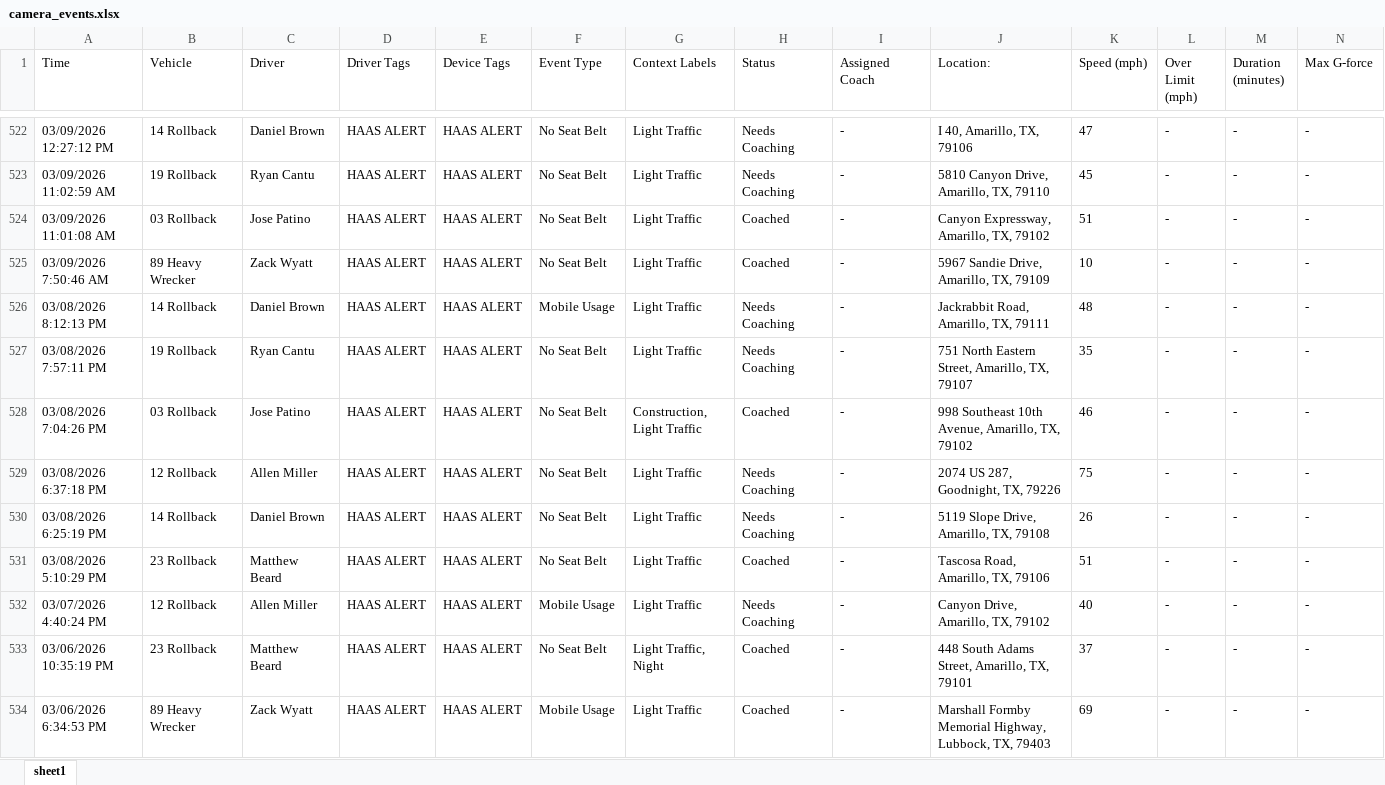
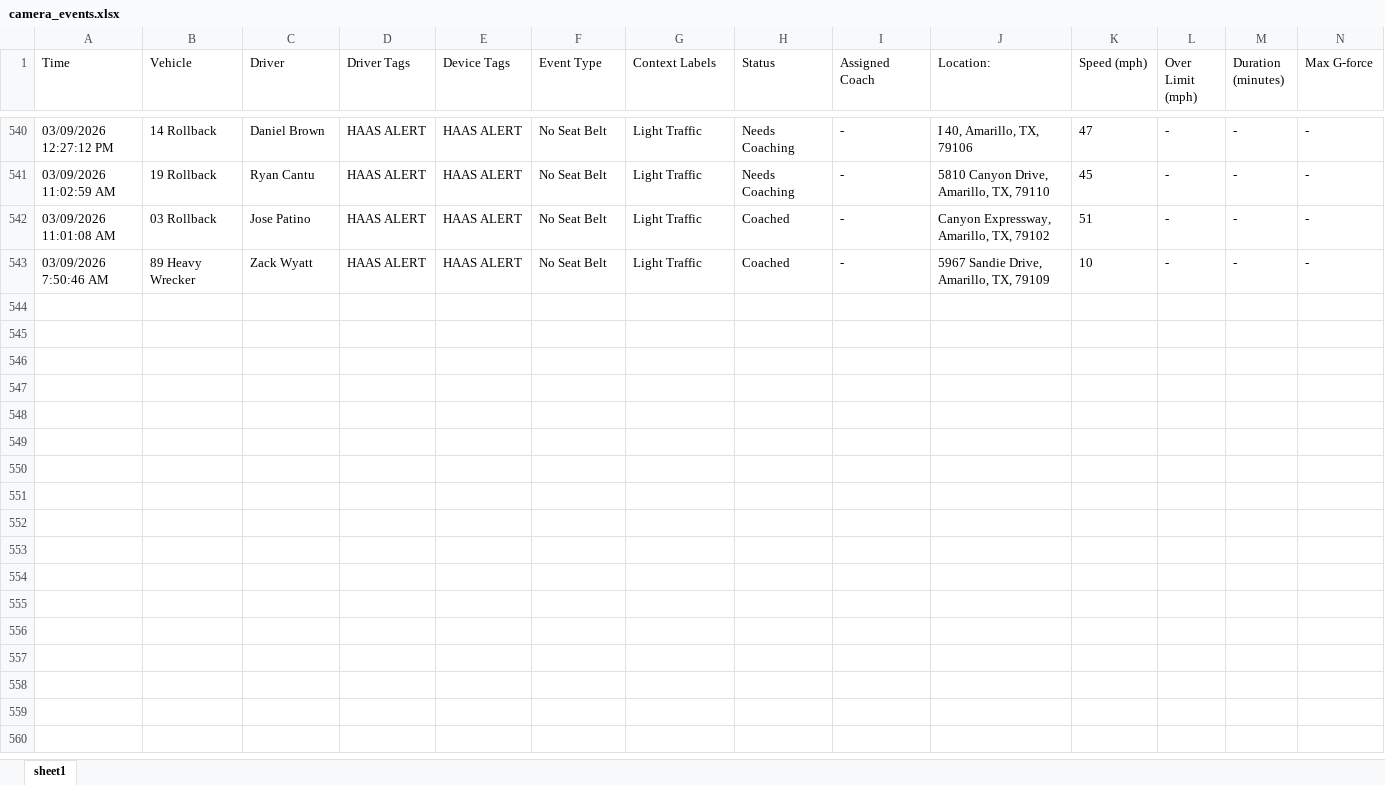
Before and after one commit to jmullins-DEN/t-miller, an Excel workbook: camera_events.xlsx, sheet sheet1, drawn as a sheet; only a part is shown, gaps mark what is left out; values as stored, in another font and other column widths than the file's, no borders; removed rows and columns are numbered as before the commit, all else as after; rows hold the shown columns only; the diff covers the shown part only; the diff names each change by its address in the sheet, - before the commit and + after, or states it on an @@ line.

```diff
--- a/camera_events.xlsx (sheet sheet1)
+++ b/camera_events.xlsx (sheet sheet1)
-row 526: 03/08/2026 8:12:13 PM | 14 Rollback | Daniel Brown | HAAS ALERT | HAAS ALERT | Mobile Usage | Light Traffic | Needs Coaching | - | Jackrabbit Road, Amarillo, TX, 79111 | 48 | - | - | -
-row 527: 03/08/2026 7:57:11 PM | 19 Rollback | Ryan Cantu | HAAS ALERT | HAAS ALERT | No Seat Belt | Light Traffic | Needs Coaching | - | 751 North Eastern Street, Amarillo, TX, 79107 | 35 | - | - | -
-row 528: 03/08/2026 7:04:26 PM | 03 Rollback | Jose Patino | HAAS ALERT | HAAS ALERT | No Seat Belt | Construction, Light Traffic | Coached | - | 998 Southeast 10th Avenue, Amarillo, TX, 79102 | 46 | - | - | -
-row 529: 03/08/2026 6:37:18 PM | 12 Rollback | Allen Miller | HAAS ALERT | HAAS ALERT | No Seat Belt | Light Traffic | Needs Coaching | - | 2074 US 287, Goodnight, TX, 79226 | 75 | - | - | -
-row 530: 03/08/2026 6:25:19 PM | 14 Rollback | Daniel Brown | HAAS ALERT | HAAS ALERT | No Seat Belt | Light Traffic | Needs Coaching | - | 5119 Slope Drive, Amarillo, TX, 79108 | 26 | - | - | -
-row 531: 03/08/2026 5:10:29 PM | 23 Rollback | Matthew Beard | HAAS ALERT | HAAS ALERT | No Seat Belt | Light Traffic | Coached | - | Tascosa Road, Amarillo, TX, 79106 | 51 | - | - | -
-row 532: 03/07/2026 4:40:24 PM | 12 Rollback | Allen Miller | HAAS ALERT | HAAS ALERT | Mobile Usage | Light Traffic | Needs Coaching | - | Canyon Drive, Amarillo, TX, 79102 | 40 | - | - | -
-row 533: 03/06/2026 10:35:19 PM | 23 Rollback | Matthew Beard | HAAS ALERT | HAAS ALERT | No Seat Belt | Light Traffic, Night | Coached | - | 448 South Adams Street, Amarillo, TX, 79101 | 37 | - | - | -
-row 534: 03/06/2026 6:34:53 PM | 89 Heavy Wrecker | Zack Wyatt | HAAS ALERT | HAAS ALERT | Mobile Usage | Light Traffic | Coached | - | Marshall Formby Memorial Highway, Lubbock, TX, 79403 | 69 | - | - | -
```
Also changed, not shown: 18 added rows and 58 removed rows elsewhere in this sheet, training.xlsx.
